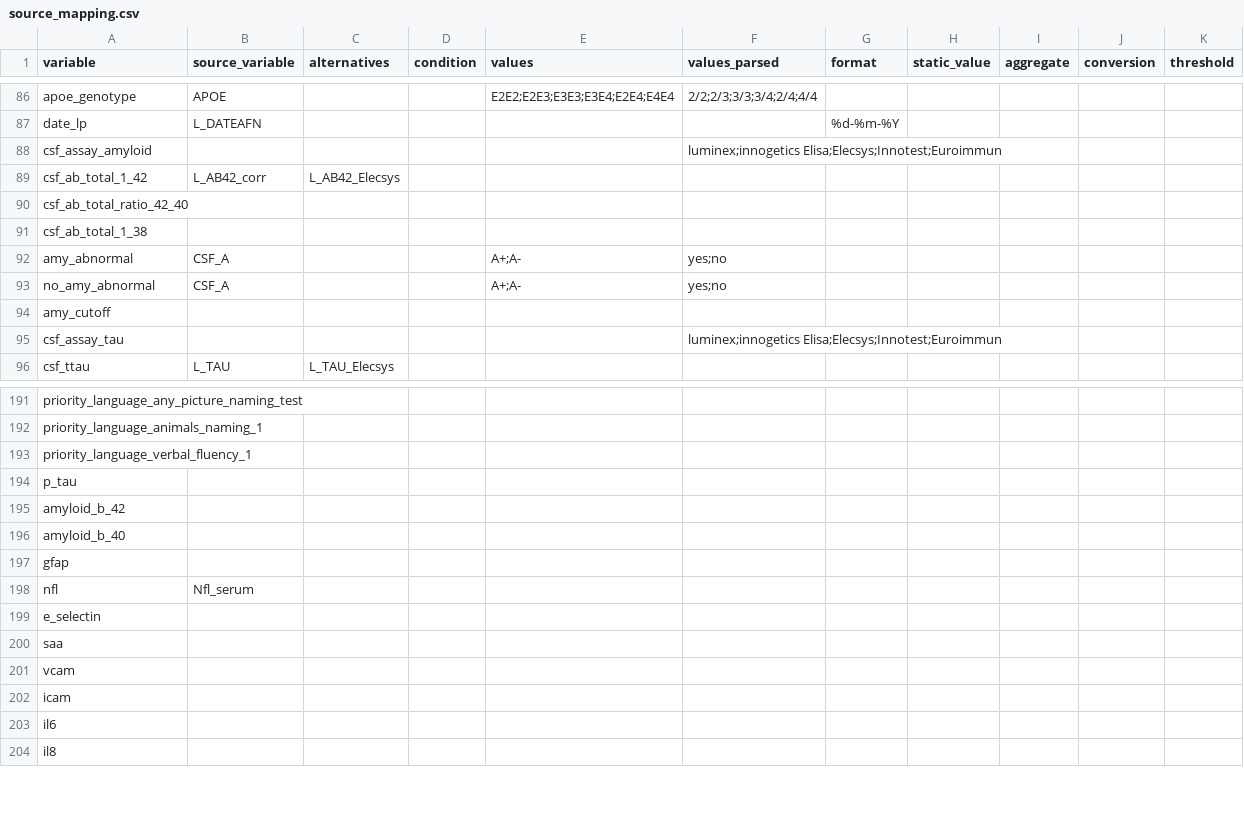
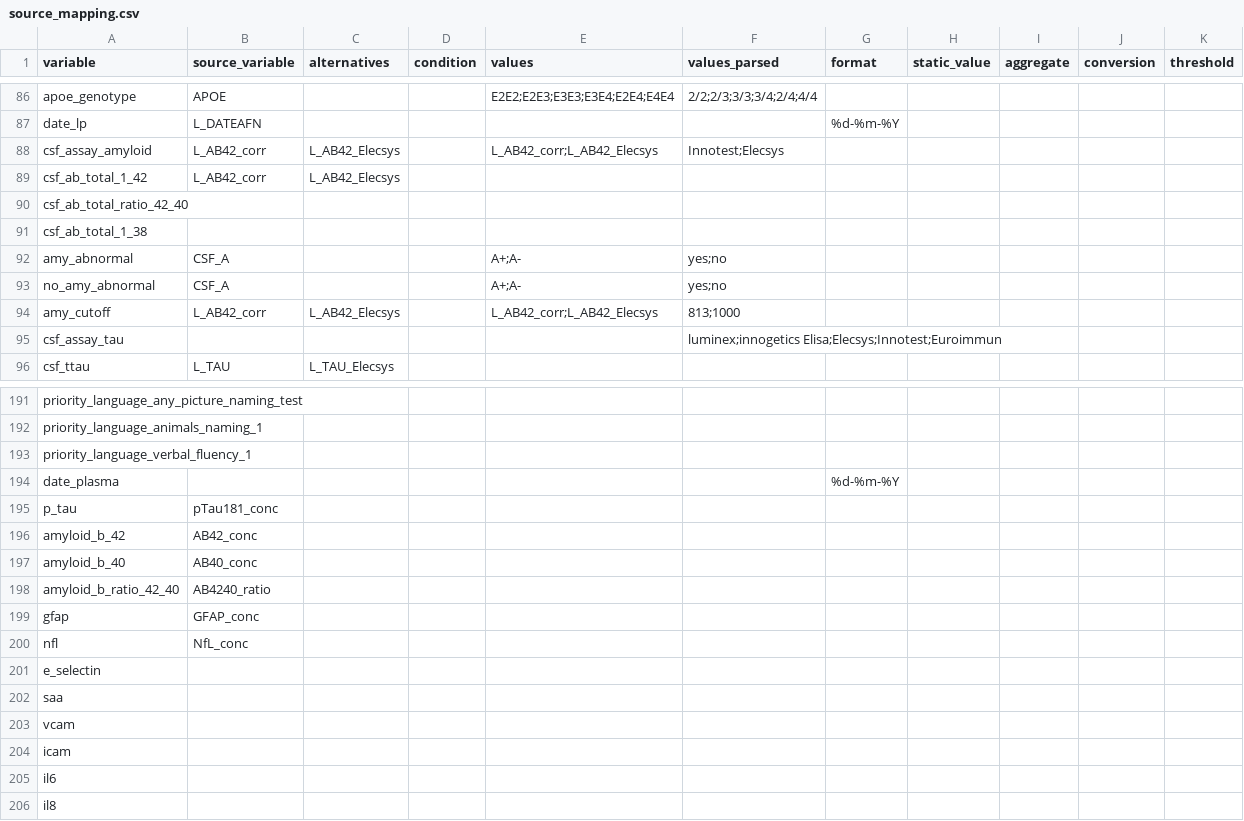
Before and after one commit to MaastrichtU-CDS/omop-converter, a CSV file: ncdc_mappings/adc/source_mapping.csv, drawn as a sheet; only a part is shown, gaps mark what is left out.

Commit message:
Update ADC mapping

```diff
--- a/ncdc_mappings/adc/source_mapping.csv
+++ b/ncdc_mappings/adc/source_mapping.csv
@@ -87,3 +87,3 @@ apoe_genotype,APOE,,,E2E2;E2E3;E3E3;E3E4;E2E4;E4E4,2/2;2/3;3/3;3/4;2/4;4/4,,,,,,
 date_lp,L_DATEAFN,,,,,%d-%m-%Y,,,,,
-csf_assay_amyloid,,,,,luminex;innogetics Elisa;Elecsys;Innotest;Euroimmun,,,,,,
+csf_assay_amyloid,L_AB42_corr,L_AB42_Elecsys,,L_AB42_corr;L_AB42_Elecsys,Innotest;Elecsys,,,,,,
 csf_ab_total_1_42,L_AB42_corr,L_AB42_Elecsys,,,,,,,,,
@@ -93,3 +93,3 @@ amy_abnormal,CSF_A,,,A+;A-,yes;no,,,,,,
 no_amy_abnormal,CSF_A,,,A+;A-,yes;no,,,,,,
-amy_cutoff,,,,,,,,,,,
+amy_cutoff,L_AB42_corr,L_AB42_Elecsys,,L_AB42_corr;L_AB42_Elecsys,813;1000,,,,,,
 csf_assay_tau,,,,,luminex;innogetics Elisa;Elecsys;Innotest;Euroimmun,,,,,,
@@ -193,7 +193,9 @@ priority_language_animals_naming_1,,,,,,,,,,,
 priority_language_verbal_fluency_1,,,,,,,,,,,
-p_tau,,,,,,,,,,,
-amyloid_b_42,,,,,,,,,,,
-amyloid_b_40,,,,,,,,,,,
-gfap,,,,,,,,,,,
-nfl,Nfl_serum,,,,,,,,,,
+date_plasma,,,,,,%d-%m-%Y,,,,,
+p_tau,pTau181_conc,,,,,,,,,,
+amyloid_b_42,AB42_conc,,,,,,,,,,
+amyloid_b_40,AB40_conc,,,,,,,,,,
+amyloid_b_ratio_42_40,AB4240_ratio,,,,,,,,,,
+gfap,GFAP_conc,,,,,,,,,,
+nfl,NfL_conc,,,,,,,,,,
 e_selectin,,,,,,,,,,,
```
